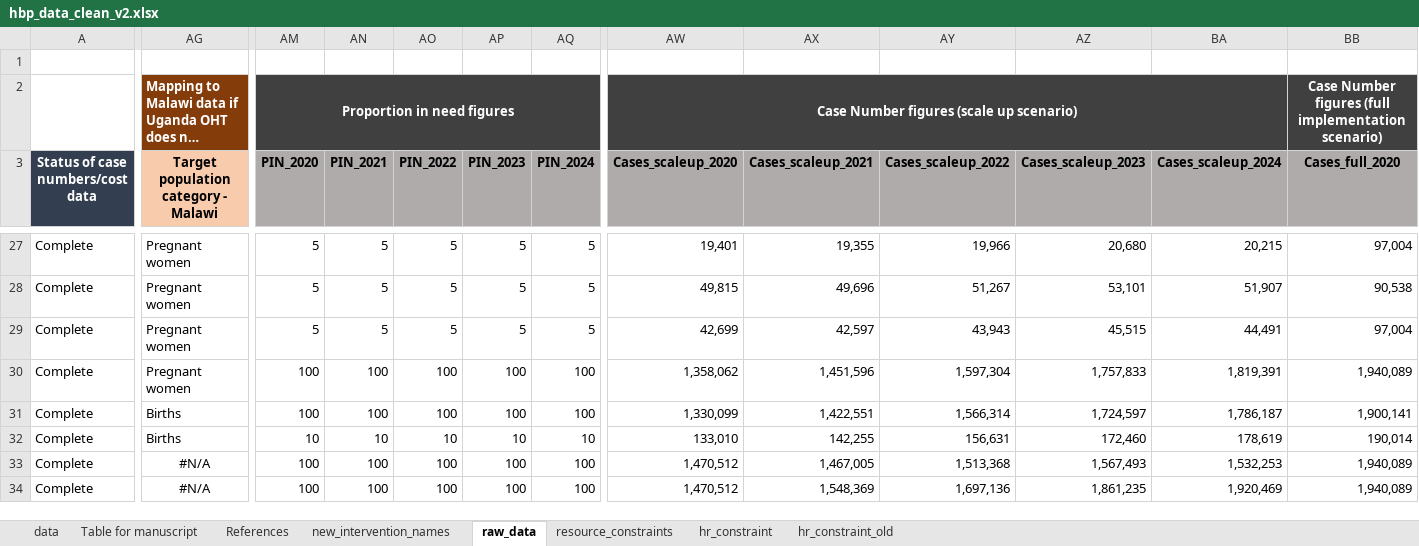
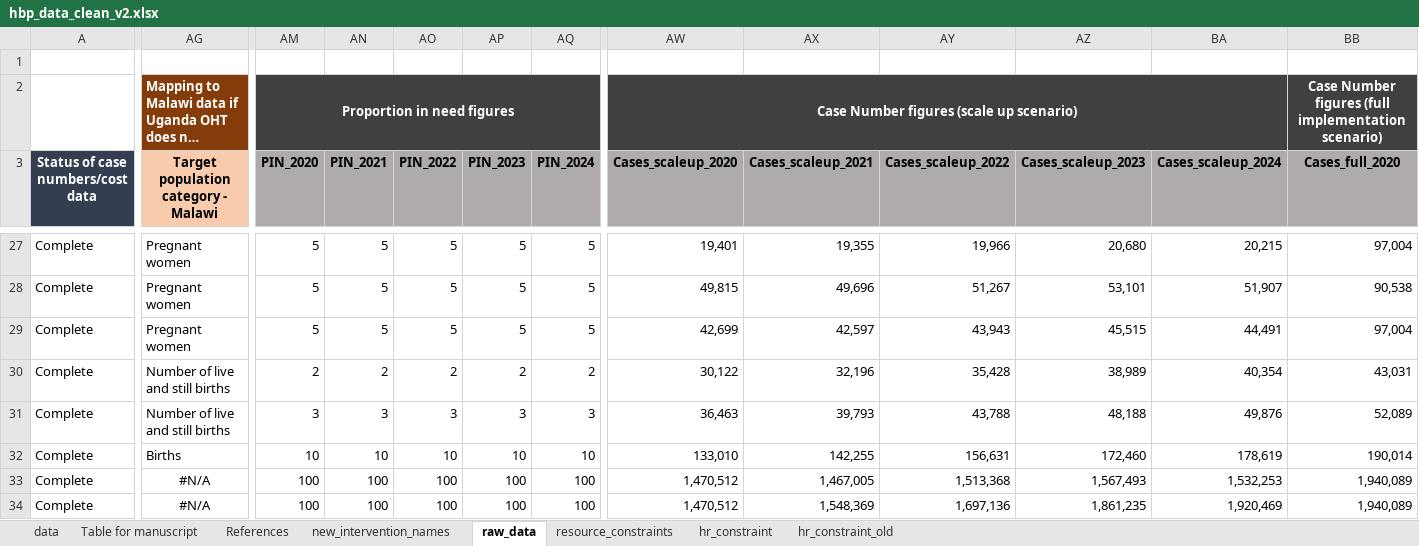
Before and after one commit to sakshimohan/uganda_hbp, an Excel workbook: 2_data/hbp_data_clean_v2.xlsx, sheet raw_data, drawn as a sheet; only a part is shown, gaps mark what is left out; long unchanged cells end in …; values as stored, in another font and other column widths than the file's, no borders; conditional formats not drawn; the diff covers the shown part only; the diff names each change by its address in the sheet, - before the commit and + after, or states it on an @@ line.

```diff
--- a/2_data/hbp_data_clean_v2.xlsx (sheet raw_data)
+++ b/2_data/hbp_data_clean_v2.xlsx (sheet raw_data)
-AG30: Pregnant women
+AG30: Number of live and still births
-AM30 (PIN_2020): 100
+AM30 (PIN_2020): 2
-AN30 (PIN_2021): 100
+AN30 (PIN_2021): 2
-AO30 (PIN_2022): 100
+AO30 (PIN_2022): 2
-AP30 (PIN_2023): 100
+AP30 (PIN_2023): 2
-AQ30 (PIN_2024): 100
+AQ30 (PIN_2024): 2
-AW30 (Cases_scaleup_2020): 1,358,062
+AW30 (Cases_scaleup_2020): 30,122
-AX30 (Cases_scaleup_2021): 1,451,596
+AX30 (Cases_scaleup_2021): 32,196
-AY30 (Cases_scaleup_2022): 1,597,304
+AY30 (Cases_scaleup_2022): 35,428
-AZ30 (Cases_scaleup_2023): 1,757,833
+AZ30 (Cases_scaleup_2023): 38,989
-BA30 (Cases_scaleup_2024): 1,819,391
+BA30 (Cases_scaleup_2024): 40,354
-BB30 (Cases_full_2020): 1,940,089
+BB30 (Cases_full_2020): 43,031
-AG31: Births
+AG31: Number of live and still births
-AM31 (PIN_2020): 100
+AM31 (PIN_2020): 3
-AN31 (PIN_2021): 100
+AN31 (PIN_2021): 3
-AO31 (PIN_2022): 100
+AO31 (PIN_2022): 3
-AP31 (PIN_2023): 100
+AP31 (PIN_2023): 3
-AQ31 (PIN_2024): 100
+AQ31 (PIN_2024): 3
-AW31 (Cases_scaleup_2020): 1,330,099
+AW31 (Cases_scaleup_2020): 36,463
-AX31 (Cases_scaleup_2021): 1,422,551
+AX31 (Cases_scaleup_2021): 39,793
-AY31 (Cases_scaleup_2022): 1,566,314
+AY31 (Cases_scaleup_2022): 43,788
-AZ31 (Cases_scaleup_2023): 1,724,597
+AZ31 (Cases_scaleup_2023): 48,188
-BA31 (Cases_scaleup_2024): 1,786,187
+BA31 (Cases_scaleup_2024): 49,876
-BB31 (Cases_full_2020): 1,900,141
+BB31 (Cases_full_2020): 52,089
```
Also changed, not shown: 15 edited cells elsewhere in this sheet, sheet data, sheet Table for manuscript.
